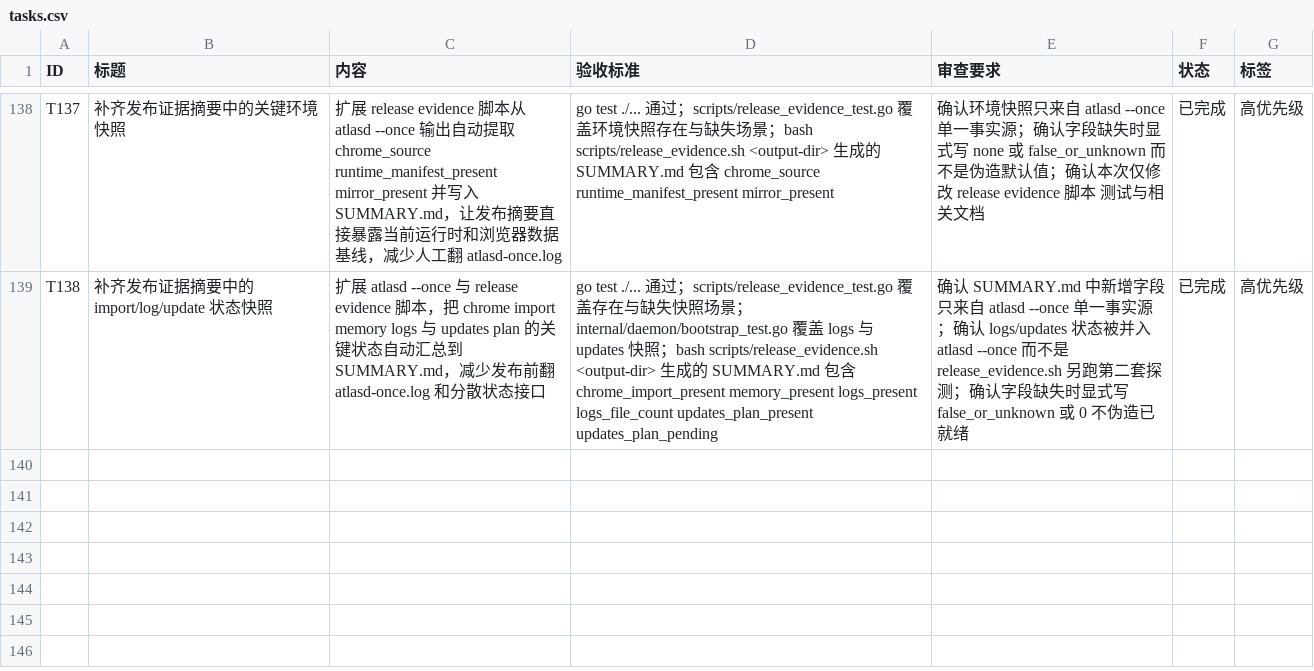
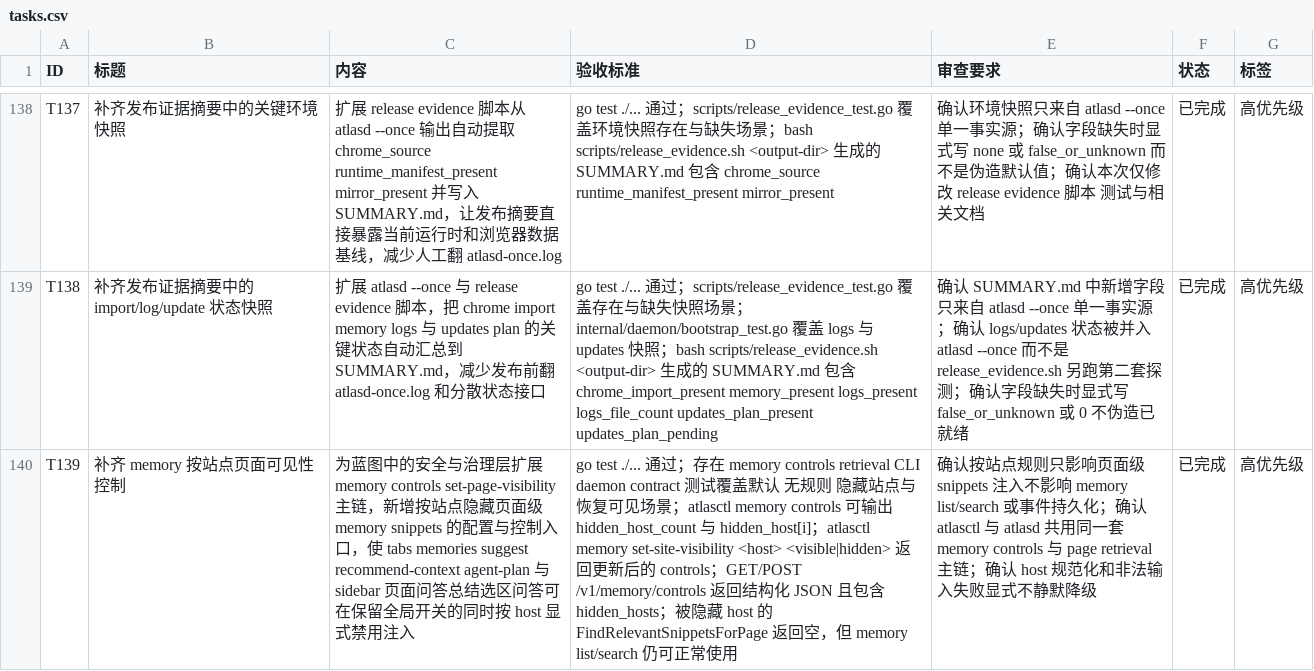
Before and after one commit to MisonL/AtlasX-Go, a CSV file: tasks.csv, drawn as a sheet; only a part is shown, gaps mark what is left out; the diff names each change by its address in the sheet, - before the commit and + after, or states it on an @@ line.

Commit message:
T139 add site-scoped memory visibility controls

```diff
--- a/tasks.csv
+++ b/tasks.csv
+row 140: T139 | 补齐 memory 按站点页面可见性控制 | 为蓝图中的安全与治理层扩展 memory controls set-page-visibility 主链，新增按站点隐藏页面级 memory snippets 的配置与控制入口，使 tabs memories suggest recommend-context agent-plan 与 sidebar 页面问答总结选区问答可在保留全局开关的同时按 host 显式禁用注入 | go test ./... 通过；存在 memory controls retrieval CLI daemon contract 测试覆盖默认 无规则 隐藏站点与恢复可见场景；atlasctl memory controls 可输出 hidden_host_count 与 hidden_host[i]；atlasctl memory set-site-visibility <host> <visible|hidden> 返回更新后的 controls；GET/POST /v1/memory/controls 返回结构化 JSON 且包含 hidden_hosts；被隐藏 host 的 FindRelevantSnippetsForPage 返回空，但 memory list/search 仍可正常使用 | 确认按站点规则只影响页面级 snippets 注入不影响 memory list/search 或事件持久化；确认 atlasctl 与 atlasd 共用同一套 memory controls 与 page retrieval 主链；确认 host 规范化和非法输入失败显式不静默降级 | 已完成 | 高优先级
```
Also changed, not shown: 15 other files.
